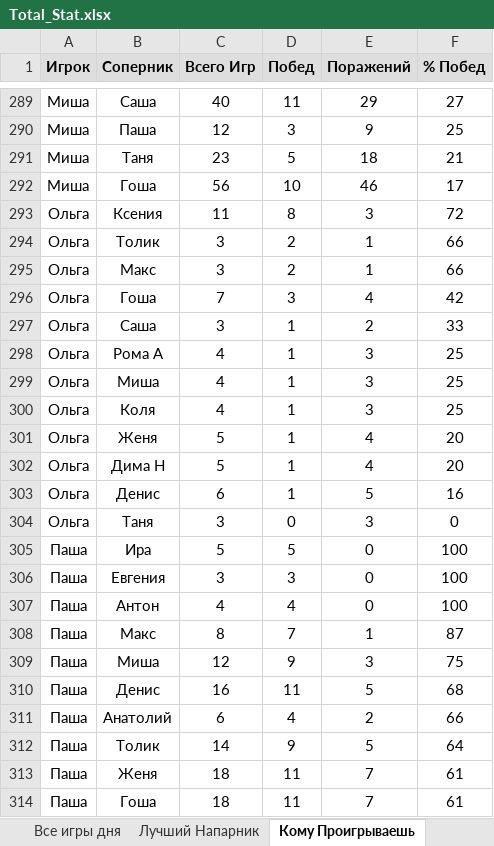
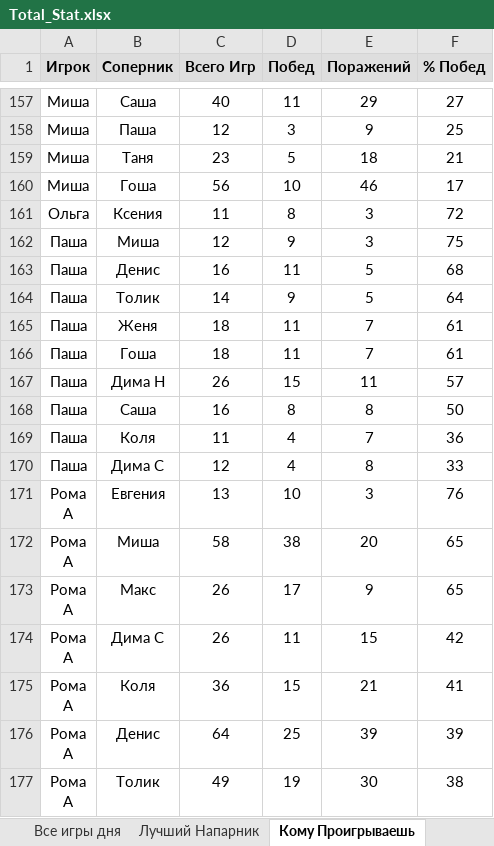
Before and after one commit to NovozhilovDmitriy/Badminton_Game, an Excel workbook: dist/Badminton_score/Total_Stat.xlsx, sheet Кому Проигрываешь, drawn as a sheet; only a part is shown, gaps mark what is left out; the shorter side is filled out with more unchanged rows; values as stored, in another font and other column widths than the file's, no borders; the diff covers the shown part only; the diff names each change by its address in the sheet, - before the commit and + after, or states it on an @@ line.

```diff
--- a/dist/Badminton_score/Total_Stat.xlsx (sheet Кому Проигрываешь)
+++ b/dist/Badminton_score/Total_Stat.xlsx (sheet Кому Проигрываешь)
-row 294: Ольга | Толик | 3 | 2 | 1 | 66
-row 295: Ольга | Макс | 3 | 2 | 1 | 66
-row 296: Ольга | Гоша | 7 | 3 | 4 | 42
-row 297: Ольга | Саша | 3 | 1 | 2 | 33
-row 298: Ольга | Рома А | 4 | 1 | 3 | 25
-row 299: Ольга | Миша | 4 | 1 | 3 | 25
-row 300: Ольга | Коля | 4 | 1 | 3 | 25
-row 301: Ольга | Женя | 5 | 1 | 4 | 20
-row 302: Ольга | Дима Н | 5 | 1 | 4 | 20
-row 303: Ольга | Денис | 6 | 1 | 5 | 16
-row 304: Ольга | Таня | 3 | 0 | 3 | 0
-row 305: Паша | Ира | 5 | 5 | 0 | 100
-row 306: Паша | Евгения | 3 | 3 | 0 | 100
-row 307: Паша | Антон | 4 | 4 | 0 | 100
-row 308: Паша | Макс | 8 | 7 | 1 | 87
-row 311: Паша | Анатолий | 6 | 4 | 2 | 66
```
Also changed, not shown: 182 removed rows elsewhere in this sheet, sheet Лучший Напарник, sheet Описание, other sheet tabs, charts or pictures, 3 other files.
